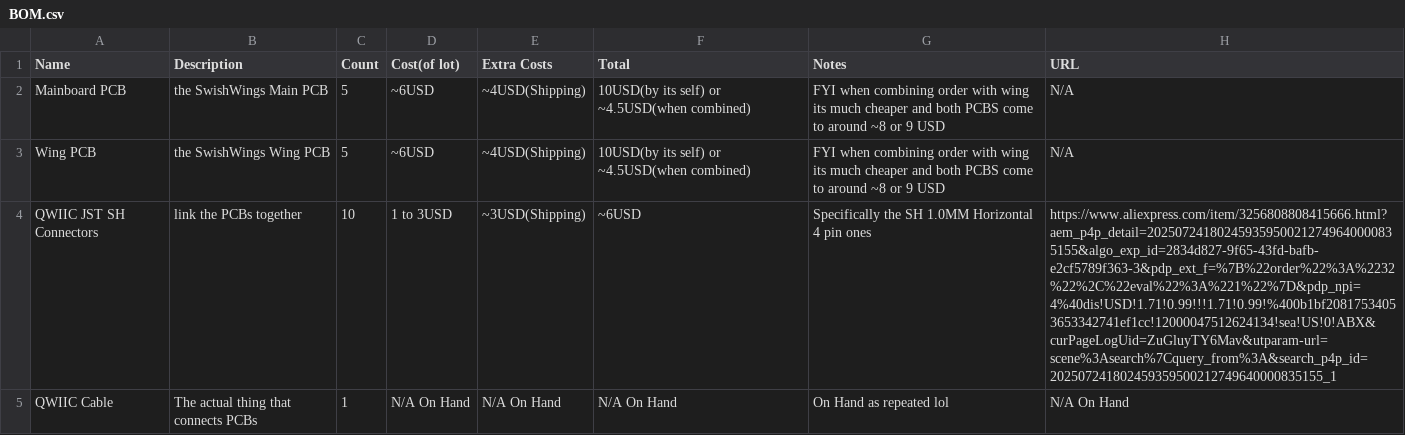
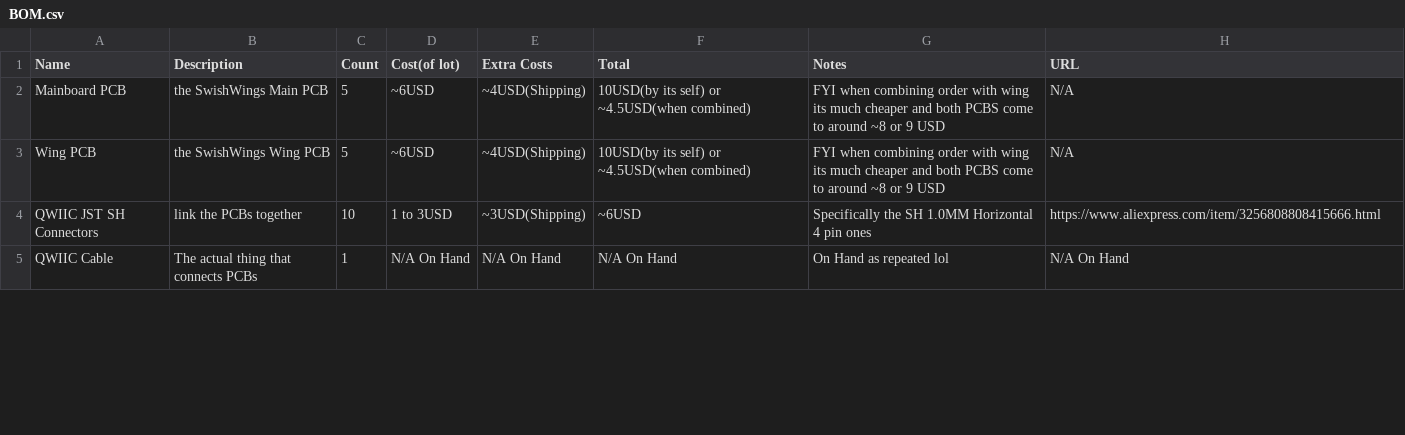
Before and after one commit to opticaldrive/swishwings, a CSV file: BOM.csv, drawn as a sheet; only a part is shown; the diff covers the shown part only.

Commit message:
Update BOM.csv

```diff
--- a/BOM.csv
+++ b/BOM.csv
@@ -3,3 +3,3 @@ Mainboard PCB, the SwishWings Main PCB, 5, ~6USD, ~4USD(Shipping), 10USD(by its
 Wing PCB, the SwishWings Wing PCB, 5, ~6USD, ~4USD(Shipping), 10USD(by its self) or ~4.5USD(when combined), FYI when combining order with wing its much cheaper and both PCBS come to around ~8 or 9 USD,N/A
-QWIIC JST SH Connectors, link the PCBs together, 10, 1 to 3USD, ~3USD(Shipping),  ~6USD, Specifically the SH 1.0MM Horizontal 4 pin ones,https://www.aliexpress.com/item/3256808808415666.html?aem_p4p_detail=202507241802459359500212749640000835155&algo_exp_id=2834d827-9f65-43fd-bafb-e2cf5789f363-3&pdp_ext_f=%7B%22order%22%3A%2232%22%2C%22eval%22%3A%221%22%7D&pdp_npi=4%40dis!USD!1.71!0.99!!!1.71!0.99!%400b1bf20817534053653342741ef1cc!12000047512624134!sea!US!0!ABX&curPageLogUid=ZuGluyTY6Mav&utparam-url=scene%3Asearch%7Cquery_from%3A&search_p4p_id=202507241802459359500212749640000835155_1
+QWIIC JST SH Connectors, link the PCBs together, 10, 1 to 3USD, ~3USD(Shipping),  ~6USD, Specifically the SH 1.0MM Horizontal 4 pin ones,https://www.aliexpress.com/item/3256808808415666.html
 QWIIC Cable, The actual thing that connects PCBs,1,N/A On Hand, N/A On Hand, N/A On Hand, On Hand as repeated lol, N/A On Hand
```
Also changed, not shown: 4 edited cells elsewhere in this file.
